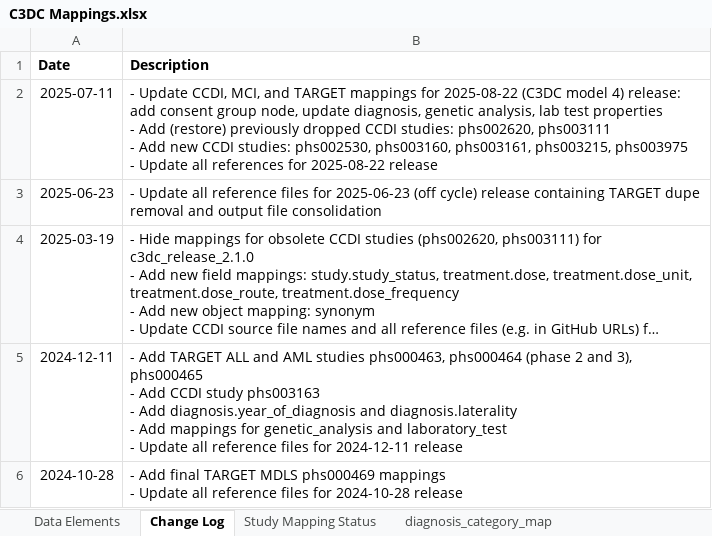
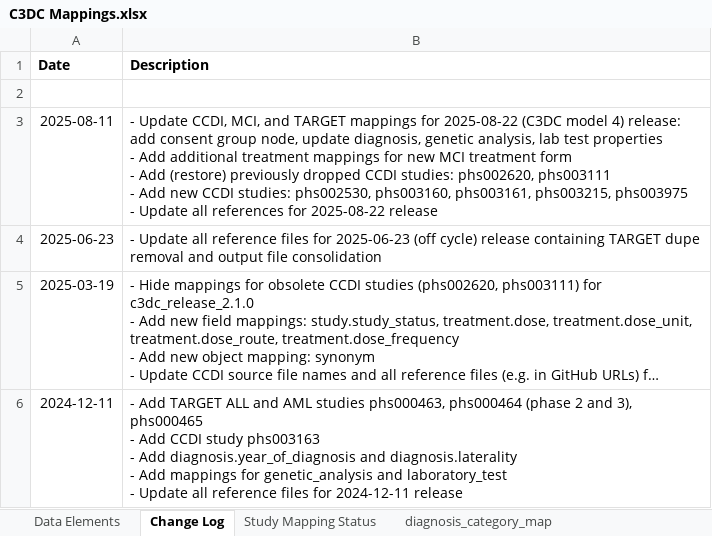
Before and after one commit to chicagopcdc/c3dc_etl, an Excel workbook: mapping_unpivoter/C3DC Mappings.xlsx, sheet Change Log, drawn as a sheet; only a part is shown; the shorter side is filled out with more unchanged rows; long unchanged cells end in …; values as stored, in another font and other column widths than the file's, no borders; charts and pictures not drawn; addresses are those after the commit; ↵ is a line break in a cell; the diff names each change by its address in the sheet, - before the commit and + after, or states it on an @@ line.

Commit message:
update MCI treatment mappings for new form (CNS_ON_STUDY_INITIAL_DIAGNOSIS)

```diff
--- a/mapping_unpivoter/C3DC Mappings.xlsx (sheet Change Log)
+++ b/mapping_unpivoter/C3DC Mappings.xlsx (sheet Change Log)
+row 2: (empty)
-A3 (Date): 2025-07-11
+A3 (Date): 2025-08-11
-B3 (Description): …- Add (restore) previously…
+B3 (Description): …- Add additional treatment mappings for new MCI treatment form ↵ - Add (restore) previously…
```
Also changed, not shown: sheet phs002790_treatment, 33 other files.
